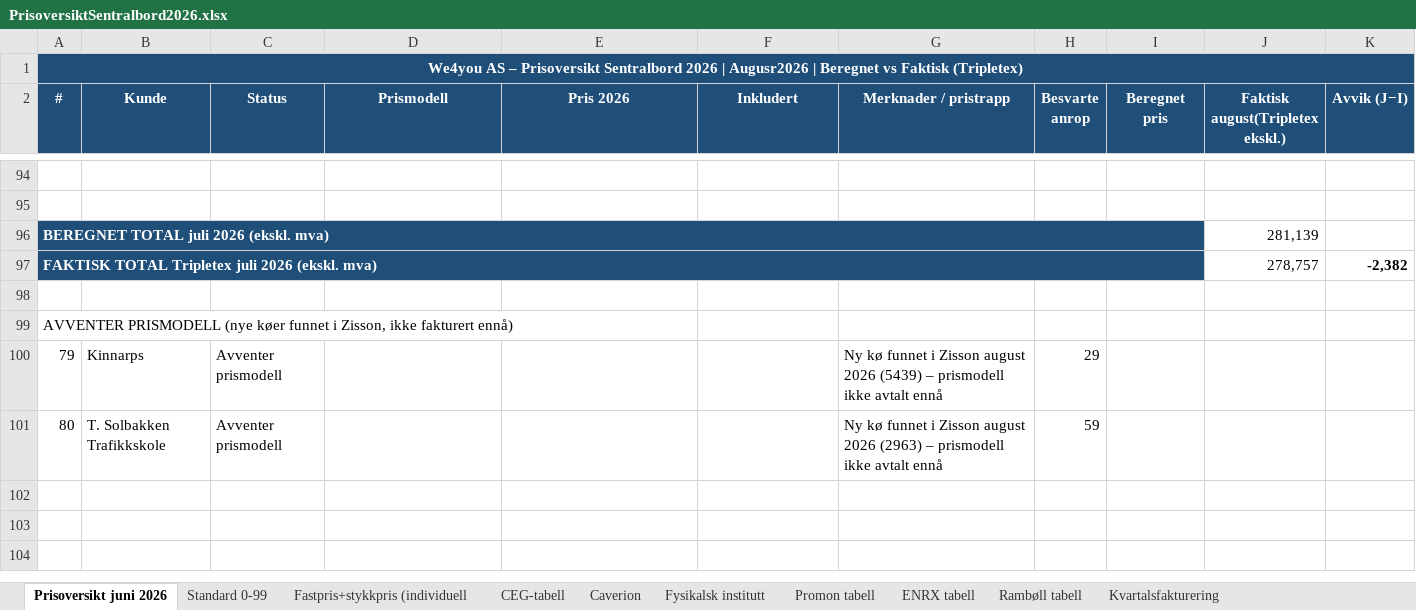
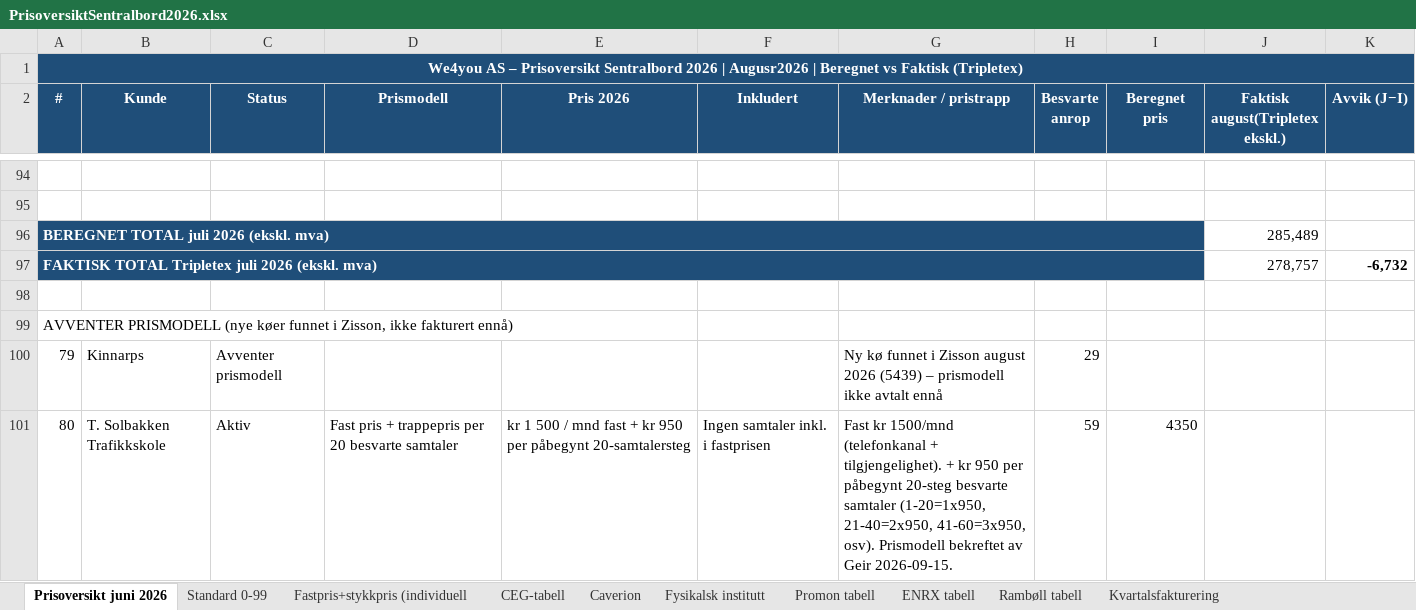
Before and after one commit to BookingkodenAS/fakturaplan, an Excel workbook: data/PrisoversiktSentralbord2026.xlsx, sheet Prisoversikt juni 2026, drawn as a sheet; only a part is shown, gaps mark what is left out; values as stored, in another font and other column widths than the file's, no borders; the diff names each change by its address in the sheet, - before the commit and + after, or states it on an @@ line.

```diff
--- a/data/PrisoversiktSentralbord2026.xlsx (sheet Prisoversikt juni 2026)
+++ b/data/PrisoversiktSentralbord2026.xlsx (sheet Prisoversikt juni 2026)
-J96 (Faktisk august(Tripletex ekskl.)): 281,139
+J96 (Faktisk august(Tripletex ekskl.)): 285,489
-K97 (Avvik (J−I)): -2,382
+K97 (Avvik (J−I)): -6,732
-C101 (Status): Avventer prismodell
+C101 (Status): Aktiv
-D101 (Prismodell): (empty)
+D101 (Prismodell): Fast pris + trappepris per 20 besvarte samtaler
-E101 (Pris 2026): (empty)
+E101 (Pris 2026): kr 1 500 / mnd fast + kr 950 per påbegynt 20-samtalersteg
-F101 (Inkludert): (empty)
+F101 (Inkludert): Ingen samtaler inkl. i fastprisen
-G101 (Merknader / pristrapp): Ny kø funnet i Zisson august 2026 (2963) – prismodell ikke avtalt ennå
+G101 (Merknader / pristrapp): Fast kr 1500/mnd (telefonkanal + tilgjengelighet). + kr 950 per påbegynt 20-steg besvarte samtaler (1-20=1x950, 21-40=2x950, 41-60=3x950, osv). Prismodell bekreftet av Geir 2026-09-15.
-I101 (Beregnet pris): (empty)
+I101 (Beregnet pris): 4350
```
Also changed, not shown: formulas that keep their value.
